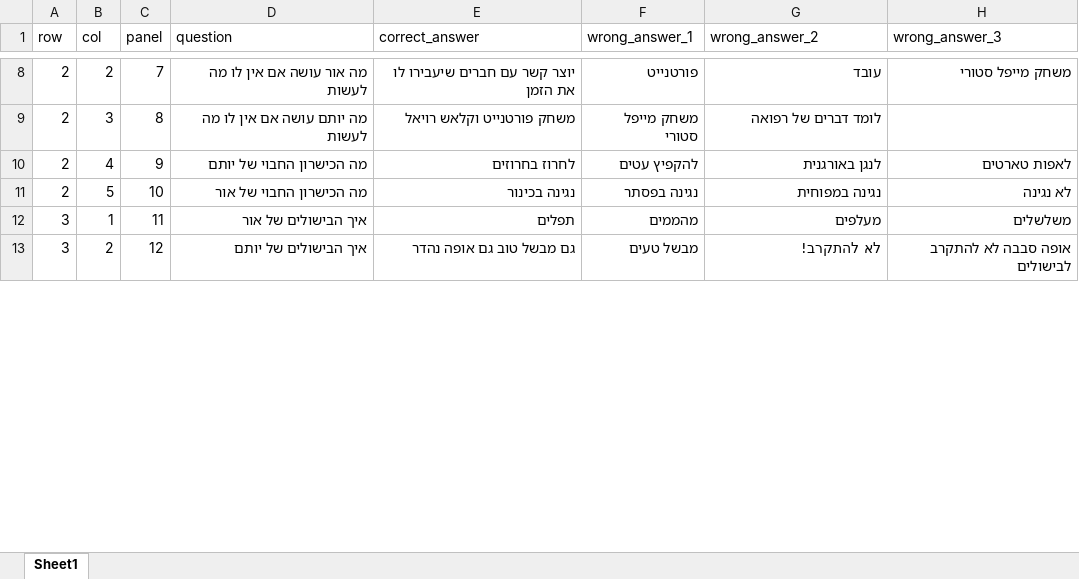
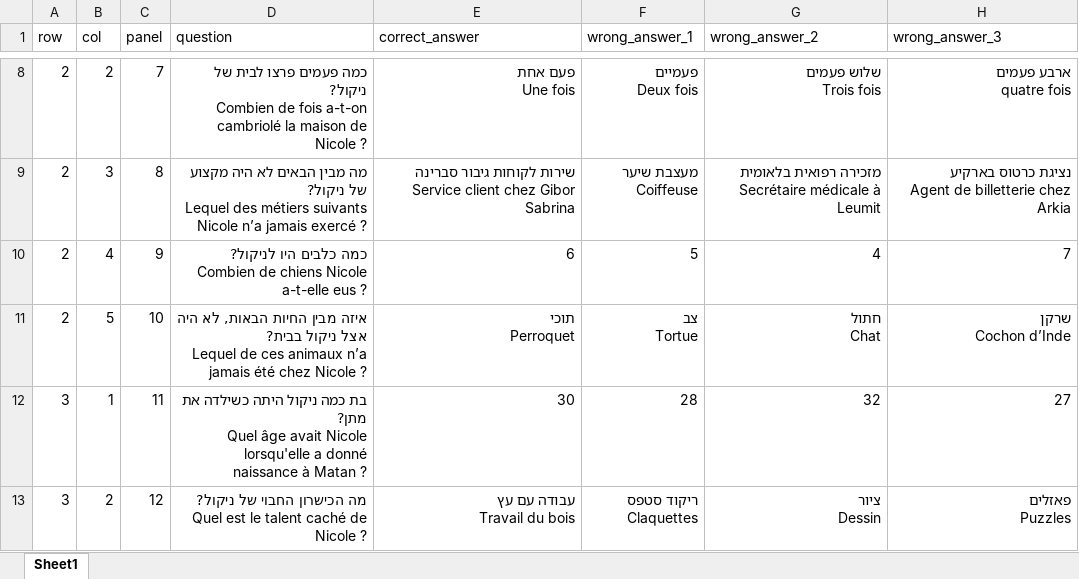
Before and after one commit to matantsour/panel_attack_project, an Excel workbook: questions.xlsx, sheet Sheet1, drawn as a sheet; only a part is shown, gaps mark what is left out; values as stored, in another font and other column widths than the file's, no borders; ↵ is a line break in a cell; the diff covers the shown part only; the diff names each change by its address in the sheet, - before the commit and + after, or states it on an @@ line.

```diff
--- a/questions.xlsx (sheet Sheet1)
+++ b/questions.xlsx (sheet Sheet1)
-D8 (question): מה אור עושה אם אין לו מה לעשות
+D8 (question): כמה פעמים פרצו לבית של ניקול? ↵ Combien de fois a-t-on cambriolé la maison de Nicole ?
-E8 (correct_answer): יוצר קשר עם חברים שיעבירו לו את הזמן
+E8 (correct_answer): פעם אחת ↵ Une fois
-F8 (wrong_answer_1): פורטנייט
+F8 (wrong_answer_1): פעמיים ↵ Deux fois
-G8 (wrong_answer_2): עובד
+G8 (wrong_answer_2): שלוש פעמים ↵ Trois fois
-H8 (wrong_answer_3): משחק מייפל סטורי
+H8 (wrong_answer_3): ארבע פעמים ↵ quatre fois
-D9 (question): מה יותם עושה אם אין לו מה לעשות
+D9 (question): מה מבין הבאים לא היה מקצוע של ניקול? ↵ Lequel des métiers suivants Nicole n’a jamais exercé ?
-E9 (correct_answer): משחק פורטנייט וקלאש רויאל
+E9 (correct_answer): שירות לקוחות גיבור סברינה ↵ Service client chez Gibor Sabrina
-F9 (wrong_answer_1): משחק מייפל סטורי
+F9 (wrong_answer_1): מעצבת שיער ↵ Coiffeuse
-G9 (wrong_answer_2): לומד דברים של רפואה
+G9 (wrong_answer_2): מזכירה רפואית בלאומית ↵ Secrétaire médicale à Leumit
-H9 (wrong_answer_3): (empty)
+H9 (wrong_answer_3): נציגת כרטוס בארקיע ↵ Agent de billetterie chez Arkia
-D10 (question): מה הכישרון החבוי של יותם
+D10 (question): כמה כלבים היו לניקול? ↵ Combien de chiens Nicole a-t-elle eus ?
-E10 (correct_answer): לחרוז בחרוזים
+E10 (correct_answer): 6
-F10 (wrong_answer_1): להקפיץ עטים
+F10 (wrong_answer_1): 5
-G10 (wrong_answer_2): לנגן באורגנית
+G10 (wrong_answer_2): 4
-H10 (wrong_answer_3): לאפות טארטים
+H10 (wrong_answer_3): 7
-D11 (question): מה הכישרון החבוי של אור
+D11 (question): איזה מבין החיות הבאות, לא היה אצל ניקול בבית? ↵ Lequel de ces animaux n’a jamais été chez Nicole ?
-E11 (correct_answer): נגינה בכינור
+E11 (correct_answer): תוכי ↵ Perroquet
-F11 (wrong_answer_1): נגינה בפסתר
+F11 (wrong_answer_1): צב ↵ Tortue
-G11 (wrong_answer_2): נגינה במפוחית
+G11 (wrong_answer_2): חתול ↵ Chat
-H11 (wrong_answer_3): לא נגינה
+H11 (wrong_answer_3): שרקן ↵ Cochon d’Inde
-D12 (question): איך הבישולים של אור
+D12 (question): בת כמה ניקול היתה כשילדה את מתן? ↵ Quel âge avait Nicole lorsqu'elle a donné naissance à Matan ?
-E12 (correct_answer): תפלים
+E12 (correct_answer): 30
-F12 (wrong_answer_1): מהממים
+F12 (wrong_answer_1): 28
-G12 (wrong_answer_2): מעלפים
+G12 (wrong_answer_2): 32
-H12 (wrong_answer_3): משלשלים
+H12 (wrong_answer_3): 27
-D13 (question): איך הבישולים של יותם
+D13 (question): מה הכישרון החבוי של ניקול? ↵ Quel est le talent caché de Nicole ?
-E13 (correct_answer): גם מבשל טוב גם אופה נהדר
+E13 (correct_answer): עבודה עם עץ ↵ Travail du bois
-F13 (wrong_answer_1): מבשל טעים
+F13 (wrong_answer_1): ריקוד סטפס ↵ Claquettes
-G13 (wrong_answer_2): לא להתקרב!
+G13 (wrong_answer_2): ציור ↵ Dessin
-H13 (wrong_answer_3): אופה סבבה לא להתקרב לבישולים
+H13 (wrong_answer_3): פאזלים ↵ Puzzles
```
Also changed, not shown: 95 edited cells elsewhere in this sheet, 9 other files.
